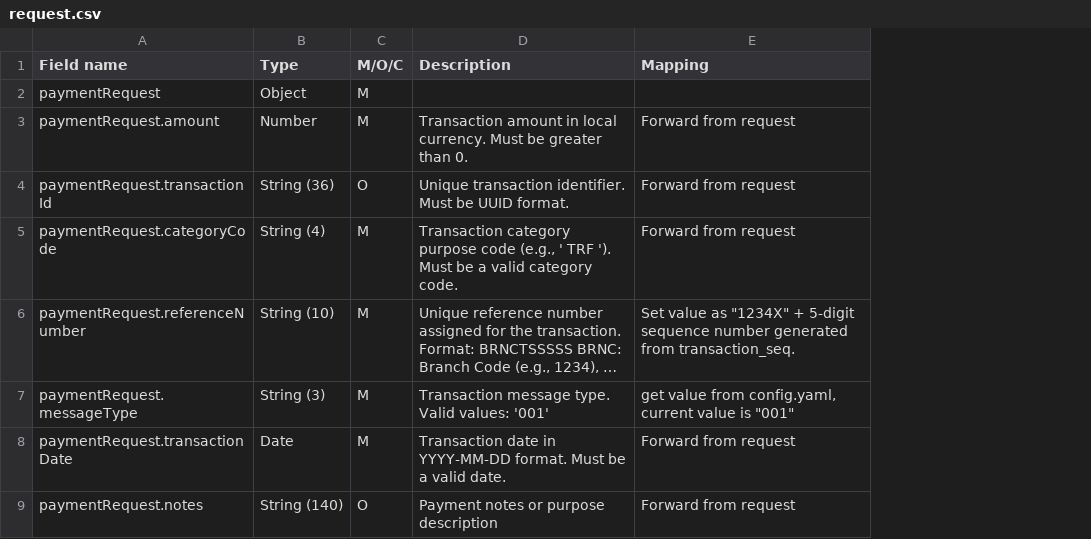
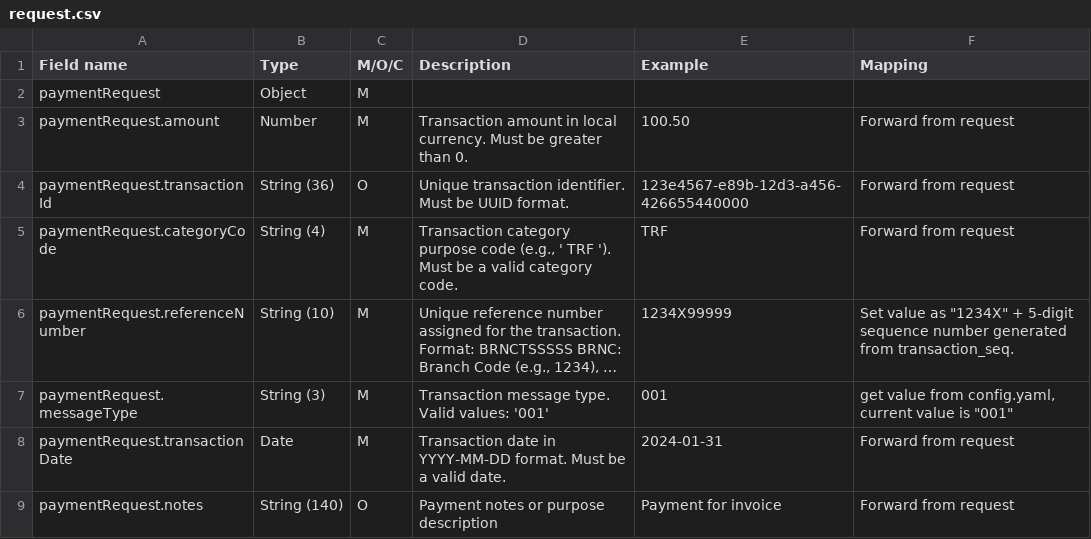
Before and after one commit to wasurocks/csv-to-pojo, a CSV file: examples/request.csv, drawn as a sheet; only a part is shown; long unchanged cells end in …; the diff names each change by its address in the sheet, - before the commit and + after, or states it on an @@ line.

Commit message:
Add Example column support

```diff
--- a/examples/request.csv
+++ b/examples/request.csv
+column E (Example), rows 3-9: 100.50 | 123e4567-e89b-12d3-a456-426655440000 | TRF | 1234X99999 | 001 | 2024-01-31 | Payment for invoice
```
Also changed, not shown: 2 other files.
